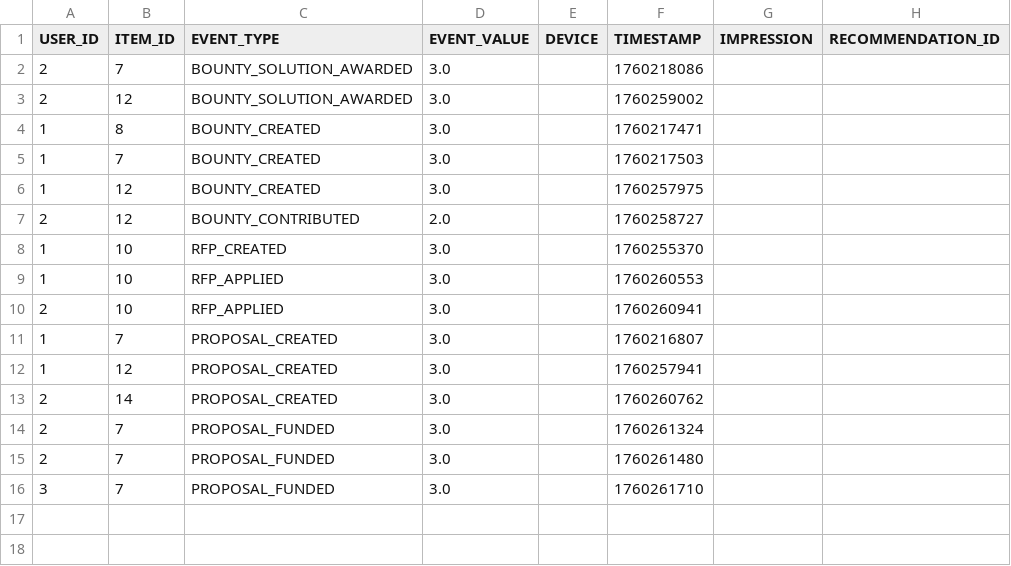
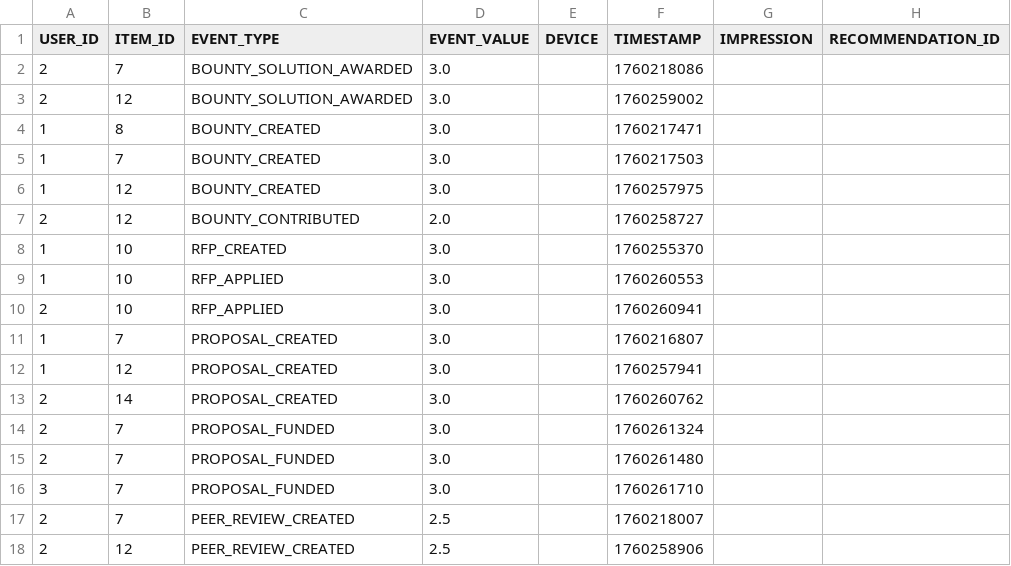
Before and after one commit to ResearchHub/researchhub-backend, a CSV file: src/.tmp/personalize_interactions.csv, drawn as a sheet.

Commit message:
review created

```diff
--- a/src/.tmp/personalize_interactions.csv
+++ b/src/.tmp/personalize_interactions.csv
@@ -16 +16,3 @@ USER_ID,ITEM_ID,EVENT_TYPE,EVENT_VALUE,DEVICE,TIMESTAMP,IMPRESSION,RECOMMENDATIO
 3,7,PROPOSAL_FUNDED,3.0,,1760261710,,
+2,7,PEER_REVIEW_CREATED,2.5,,1760218007,,
+2,12,PEER_REVIEW_CREATED,2.5,,1760258906,,
```
Also changed, not shown: 5 other files.
